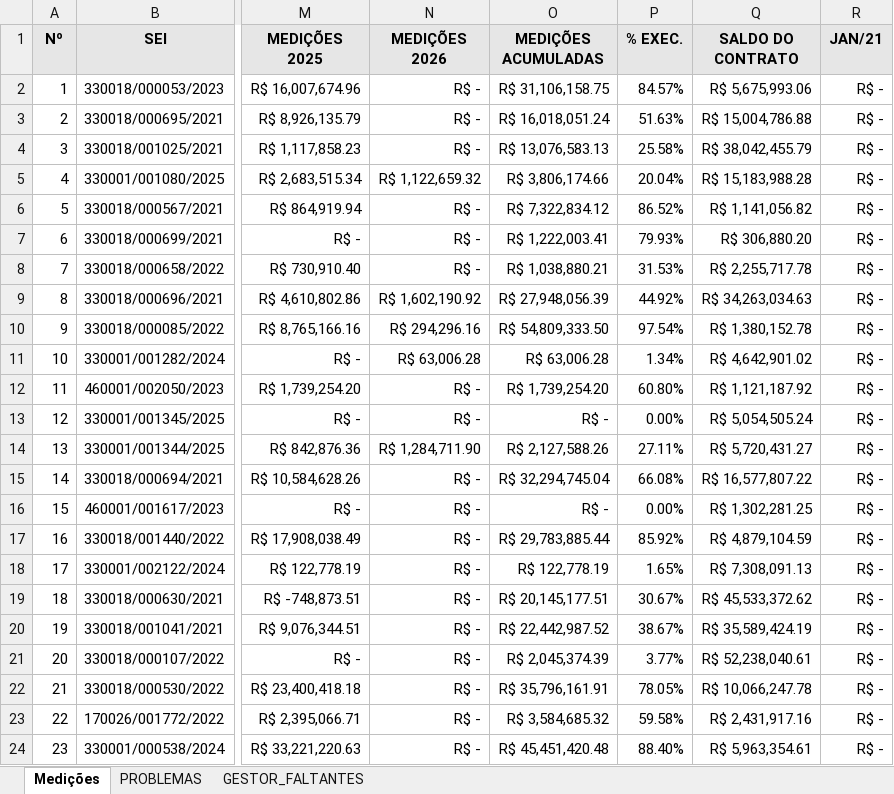
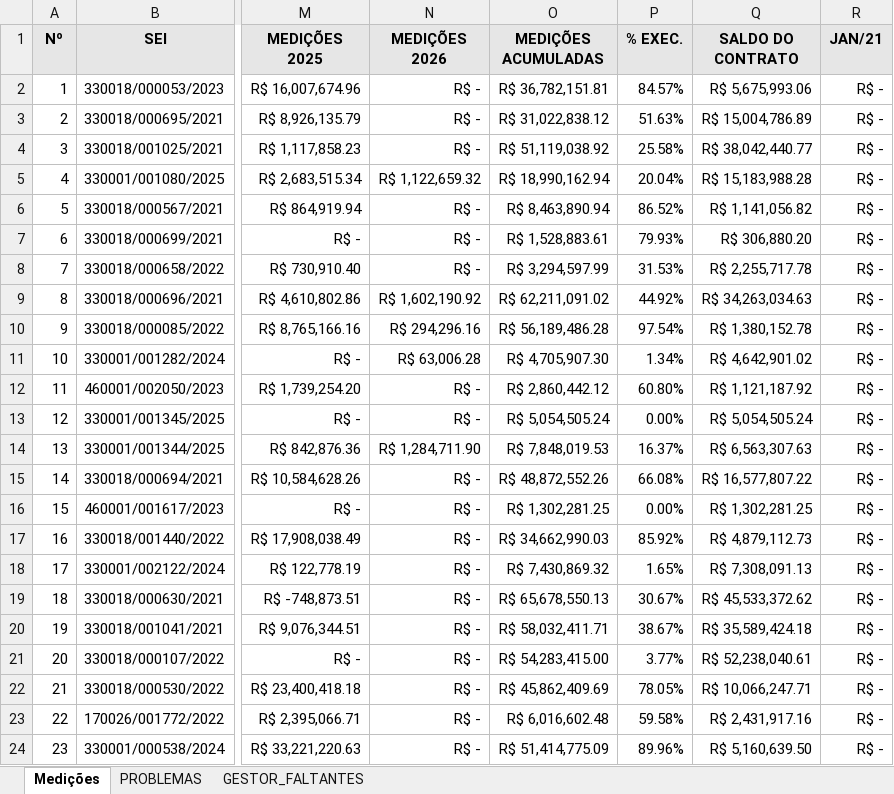
Before and after one commit to flavioalmeidamatos/MEDICOES, an Excel workbook: MEDIÇÕES_CONSOLIDADO.xlsx, sheet Medições, drawn as a sheet; only a part is shown, gaps mark what is left out; values as stored, in another font and other column widths than the file's, no borders; the diff covers the shown part only; the diff names each change by its address in the sheet, - before the commit and + after, or states it on an @@ line.

Commit message:
feat: Atualiza o cálculo de "MEDIÇÕES ACUMULADAS", "SALDO DO CONTRATO" e "% EXEC." para usar valores diretos da fonte ANALITICA.xlsx.

```diff
--- a/MEDIÇÕES_CONSOLIDADO.xlsx (sheet Medições)
+++ b/MEDIÇÕES_CONSOLIDADO.xlsx (sheet Medições)
-O2 (MEDIÇÕES ACUMULADAS): R$ 31,106,158.75
+O2 (MEDIÇÕES ACUMULADAS): R$ 36,782,151.81
-O3 (MEDIÇÕES ACUMULADAS): R$ 16,018,051.24
+O3 (MEDIÇÕES ACUMULADAS): R$ 31,022,838.12
-Q3 (SALDO DO CONTRATO): R$ 15,004,786.88
+Q3 (SALDO DO CONTRATO): R$ 15,004,786.89
-O4 (MEDIÇÕES ACUMULADAS): R$ 13,076,583.13
+O4 (MEDIÇÕES ACUMULADAS): R$ 51,119,038.92
-Q4 (SALDO DO CONTRATO): R$ 38,042,455.79
+Q4 (SALDO DO CONTRATO): R$ 38,042,440.77
-O5 (MEDIÇÕES ACUMULADAS): R$ 3,806,174.66
+O5 (MEDIÇÕES ACUMULADAS): R$ 18,990,162.94
-O6 (MEDIÇÕES ACUMULADAS): R$ 7,322,834.12
+O6 (MEDIÇÕES ACUMULADAS): R$ 8,463,890.94
-O7 (MEDIÇÕES ACUMULADAS): R$ 1,222,003.41
+O7 (MEDIÇÕES ACUMULADAS): R$ 1,528,883.61
-O8 (MEDIÇÕES ACUMULADAS): R$ 1,038,880.21
+O8 (MEDIÇÕES ACUMULADAS): R$ 3,294,597.99
-O9 (MEDIÇÕES ACUMULADAS): R$ 27,948,056.39
+O9 (MEDIÇÕES ACUMULADAS): R$ 62,211,091.02
-O10 (MEDIÇÕES ACUMULADAS): R$ 54,809,333.50
+O10 (MEDIÇÕES ACUMULADAS): R$ 56,189,486.28
-O11 (MEDIÇÕES ACUMULADAS): R$ 63,006.28
+O11 (MEDIÇÕES ACUMULADAS): R$ 4,705,907.30
-O12 (MEDIÇÕES ACUMULADAS): R$ 1,739,254.20
+O12 (MEDIÇÕES ACUMULADAS): R$ 2,860,442.12
-O13 (MEDIÇÕES ACUMULADAS): R$ -
+O13 (MEDIÇÕES ACUMULADAS): R$ 5,054,505.24
-O14 (MEDIÇÕES ACUMULADAS): R$ 2,127,588.26
+O14 (MEDIÇÕES ACUMULADAS): R$ 7,848,019.53
-P14 (% EXEC.): 27.11%
+P14 (% EXEC.): 16.37%
-Q14 (SALDO DO CONTRATO): R$ 5,720,431.27
+Q14 (SALDO DO CONTRATO): R$ 6,563,307.63
-O15 (MEDIÇÕES ACUMULADAS): R$ 32,294,745.04
+O15 (MEDIÇÕES ACUMULADAS): R$ 48,872,552.26
-O16 (MEDIÇÕES ACUMULADAS): R$ -
+O16 (MEDIÇÕES ACUMULADAS): R$ 1,302,281.25
-O17 (MEDIÇÕES ACUMULADAS): R$ 29,783,885.44
+O17 (MEDIÇÕES ACUMULADAS): R$ 34,662,990.03
-Q17 (SALDO DO CONTRATO): R$ 4,879,104.59
+Q17 (SALDO DO CONTRATO): R$ 4,879,112.73
-O18 (MEDIÇÕES ACUMULADAS): R$ 122,778.19
+O18 (MEDIÇÕES ACUMULADAS): R$ 7,430,869.32
-O19 (MEDIÇÕES ACUMULADAS): R$ 20,145,177.51
+O19 (MEDIÇÕES ACUMULADAS): R$ 65,678,550.13
-O20 (MEDIÇÕES ACUMULADAS): R$ 22,442,987.52
+O20 (MEDIÇÕES ACUMULADAS): R$ 58,032,411.71
-Q20 (SALDO DO CONTRATO): R$ 35,589,424.19
+Q20 (SALDO DO CONTRATO): R$ 35,589,424.18
-O21 (MEDIÇÕES ACUMULADAS): R$ 2,045,374.39
+O21 (MEDIÇÕES ACUMULADAS): R$ 54,283,415.00
-O22 (MEDIÇÕES ACUMULADAS): R$ 35,796,161.91
+O22 (MEDIÇÕES ACUMULADAS): R$ 45,862,409.69
-Q22 (SALDO DO CONTRATO): R$ 10,066,247.78
+Q22 (SALDO DO CONTRATO): R$ 10,066,247.71
-O23 (MEDIÇÕES ACUMULADAS): R$ 3,584,685.32
+O23 (MEDIÇÕES ACUMULADAS): R$ 6,016,602.48
-O24 (MEDIÇÕES ACUMULADAS): R$ 45,451,420.48
+O24 (MEDIÇÕES ACUMULADAS): R$ 51,414,775.09
-P24 (% EXEC.): 88.40%
+P24 (% EXEC.): 89.96%
-Q24 (SALDO DO CONTRATO): R$ 5,963,354.61
+Q24 (SALDO DO CONTRATO): R$ 5,160,639.50
```
Also changed, not shown: 33 edited cells elsewhere in this sheet, sheet PROBLEMAS, 1 other file.
